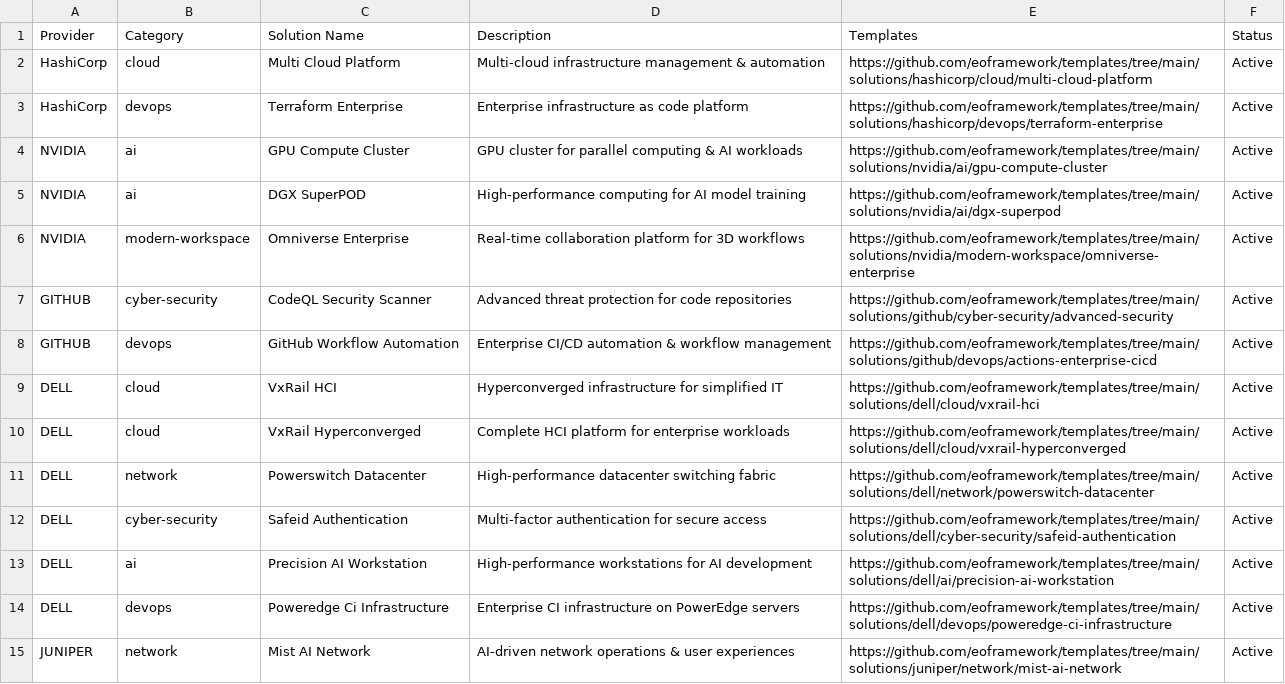
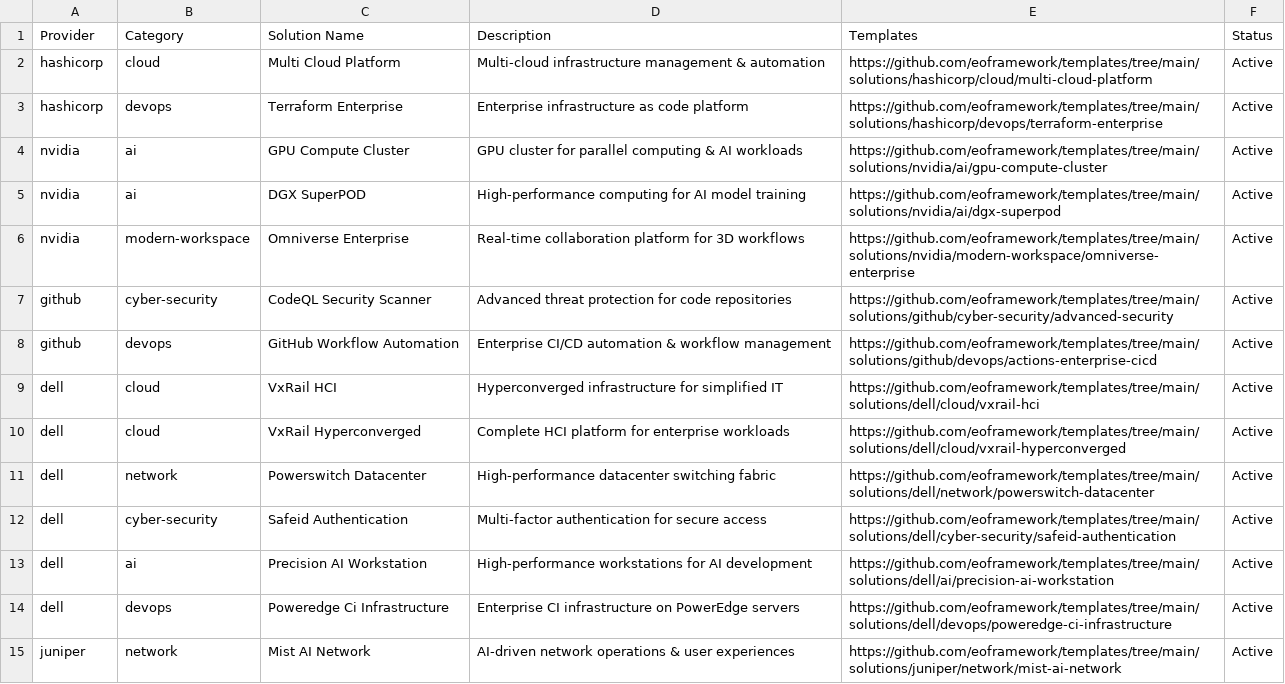
Before and after one commit to eoframework/eof-website, a CSV file: _data/templates.csv, drawn as a sheet; only a part is shown; the diff covers the shown part only.

```diff
--- a/_data/templates.csv
+++ b/_data/templates.csv
@@ -1,15 +1,15 @@
 Provider,Category,Solution Name,Description,Templates,Status
-HashiCorp,cloud,Multi Cloud Platform,Multi-cloud infrastructure management & automation,https://github.com/eoframework/templates/tree/main/solutions/hashicorp/cloud/multi-cloud-platform,Active
-HashiCorp,devops,Terraform Enterprise,Enterprise infrastructure as code platform,https://github.com/eoframework/templates/tree/main/solutions/hashicorp/devops/terraform-enterprise,Active
-NVIDIA,ai,GPU Compute Cluster,GPU cluster for parallel computing & AI workloads,https://github.com/eoframework/templates/tree/main/solutions/nvidia/ai/gpu-compute-cluster,Active
-NVIDIA,ai,DGX SuperPOD,High-performance computing for AI model training,https://github.com/eoframework/templates/tree/main/solutions/nvidia/ai/dgx-superpod,Active
-NVIDIA,modern-workspace,Omniverse Enterprise,Real-time collaboration platform for 3D workflows,https://github.com/eoframework/templates/tree/main/solutions/nvidia/modern-workspace/omniverse-enterprise,Active
-GITHUB,cyber-security,CodeQL Security Scanner,Advanced threat protection for code repositories,https://github.com/eoframework/templates/tree/main/solutions/github/cyber-security/advanced-security,Active
-GITHUB,devops,GitHub Workflow Automation,Enterprise CI/CD automation & workflow management,https://github.com/eoframework/templates/tree/main/solutions/github/devops/actions-enterprise-cicd,Active
-DELL,cloud,VxRail HCI,Hyperconverged infrastructure for simplified IT,https://github.com/eoframework/templates/tree/main/solutions/dell/cloud/vxrail-hci,Active
-DELL,cloud,VxRail Hyperconverged,Complete HCI platform for enterprise workloads,https://github.com/eoframework/templates/tree/main/solutions/dell/cloud/vxrail-hyperconverged,Active
-DELL,network,Powerswitch Datacenter,High-performance datacenter switching fabric,https://github.com/eoframework/templates/tree/main/solutions/dell/network/powerswitch-datacenter,Active
-DELL,cyber-security,Safeid Authentication,Multi-factor authentication for secure access,https://github.com/eoframework/templates/tree/main/solutions/dell/cyber-security/safeid-authentication,Active
-DELL,ai,Precision AI Workstation,High-performance workstations for AI development,https://github.com/eoframework/templates/tree/main/solutions/dell/ai/precision-ai-workstation,Active
-DELL,devops,Poweredge Ci Infrastructure,Enterprise CI infrastructure on PowerEdge servers,https://github.com/eoframework/templates/tree/main/solutions/dell/devops/poweredge-ci-infrastructure,Active
-JUNIPER,network,Mist AI Network,AI-driven network operations & user experiences,https://github.com/eoframework/templates/tree/main/solutions/juniper/network/mist-ai-network,Active
+hashicorp,cloud,Multi Cloud Platform,Multi-cloud infrastructure management & automation,https://github.com/eoframework/templates/tree/main/solutions/hashicorp/cloud/multi-cloud-platform,Active
+hashicorp,devops,Terraform Enterprise,Enterprise infrastructure as code platform,https://github.com/eoframework/templates/tree/main/solutions/hashicorp/devops/terraform-enterprise,Active
+nvidia,ai,GPU Compute Cluster,GPU cluster for parallel computing & AI workloads,https://github.com/eoframework/templates/tree/main/solutions/nvidia/ai/gpu-compute-cluster,Active
+nvidia,ai,DGX SuperPOD,High-performance computing for AI model training,https://github.com/eoframework/templates/tree/main/solutions/nvidia/ai/dgx-superpod,Active
+nvidia,modern-workspace,Omniverse Enterprise,Real-time collaboration platform for 3D workflows,https://github.com/eoframework/templates/tree/main/solutions/nvidia/modern-workspace/omniverse-enterprise,Active
+github,cyber-security,CodeQL Security Scanner,Advanced threat protection for code repositories,https://github.com/eoframework/templates/tree/main/solutions/github/cyber-security/advanced-security,Active
+github,devops,GitHub Workflow Automation,Enterprise CI/CD automation & workflow management,https://github.com/eoframework/templates/tree/main/solutions/github/devops/actions-enterprise-cicd,Active
+dell,cloud,VxRail HCI,Hyperconverged infrastructure for simplified IT,https://github.com/eoframework/templates/tree/main/solutions/dell/cloud/vxrail-hci,Active
+dell,cloud,VxRail Hyperconverged,Complete HCI platform for enterprise workloads,https://github.com/eoframework/templates/tree/main/solutions/dell/cloud/vxrail-hyperconverged,Active
+dell,network,Powerswitch Datacenter,High-performance datacenter switching fabric,https://github.com/eoframework/templates/tree/main/solutions/dell/network/powerswitch-datacenter,Active
+dell,cyber-security,Safeid Authentication,Multi-factor authentication for secure access,https://github.com/eoframework/templates/tree/main/solutions/dell/cyber-security/safeid-authentication,Active
+dell,ai,Precision AI Workstation,High-performance workstations for AI development,https://github.com/eoframework/templates/tree/main/solutions/dell/ai/precision-ai-workstation,Active
+dell,devops,Poweredge Ci Infrastructure,Enterprise CI infrastructure on PowerEdge servers,https://github.com/eoframework/templates/tree/main/solutions/dell/devops/poweredge-ci-infrastructure,Active
+juniper,network,Mist AI Network,AI-driven network operations & user experiences,https://github.com/eoframework/templates/tree/main/solutions/juniper/network/mist-ai-network,Active
```
Also changed, not shown: 21 edited cells elsewhere in this file.
